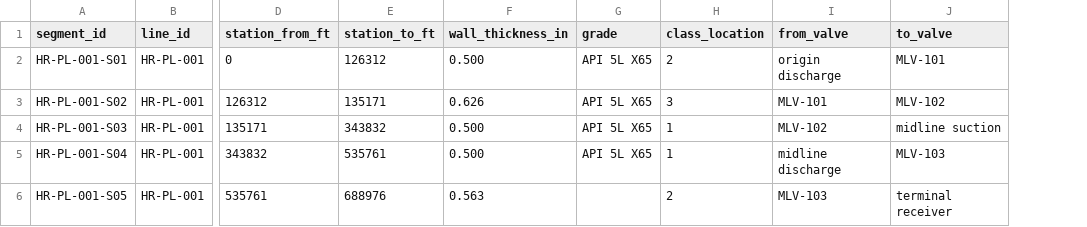
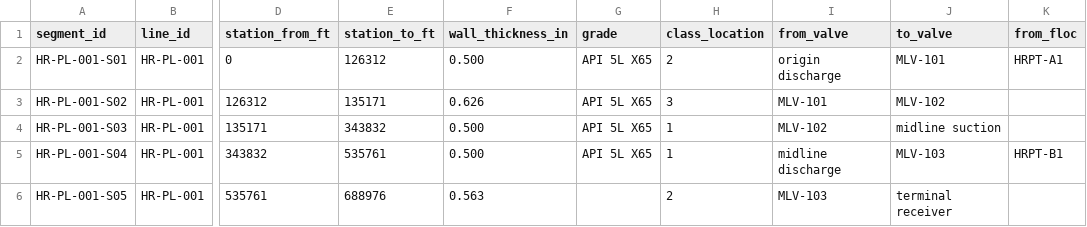
Before and after one commit to areed145/fuzer, a CSV file: fakeplant/bundles/harrier/exports/pods_segments.csv, drawn as a sheet; only a part is shown, gaps mark what is left out; the diff names each change by its address in the sheet, - before the commit and + after, or states it on an @@ line.

```diff
--- a/fakeplant/bundles/harrier/exports/pods_segments.csv
+++ b/fakeplant/bundles/harrier/exports/pods_segments.csv
+column K (from_floc), rows 2-5: HRPT-A1 |  |  | HRPT-B1
```
Also changed, not shown: 3 other files.
